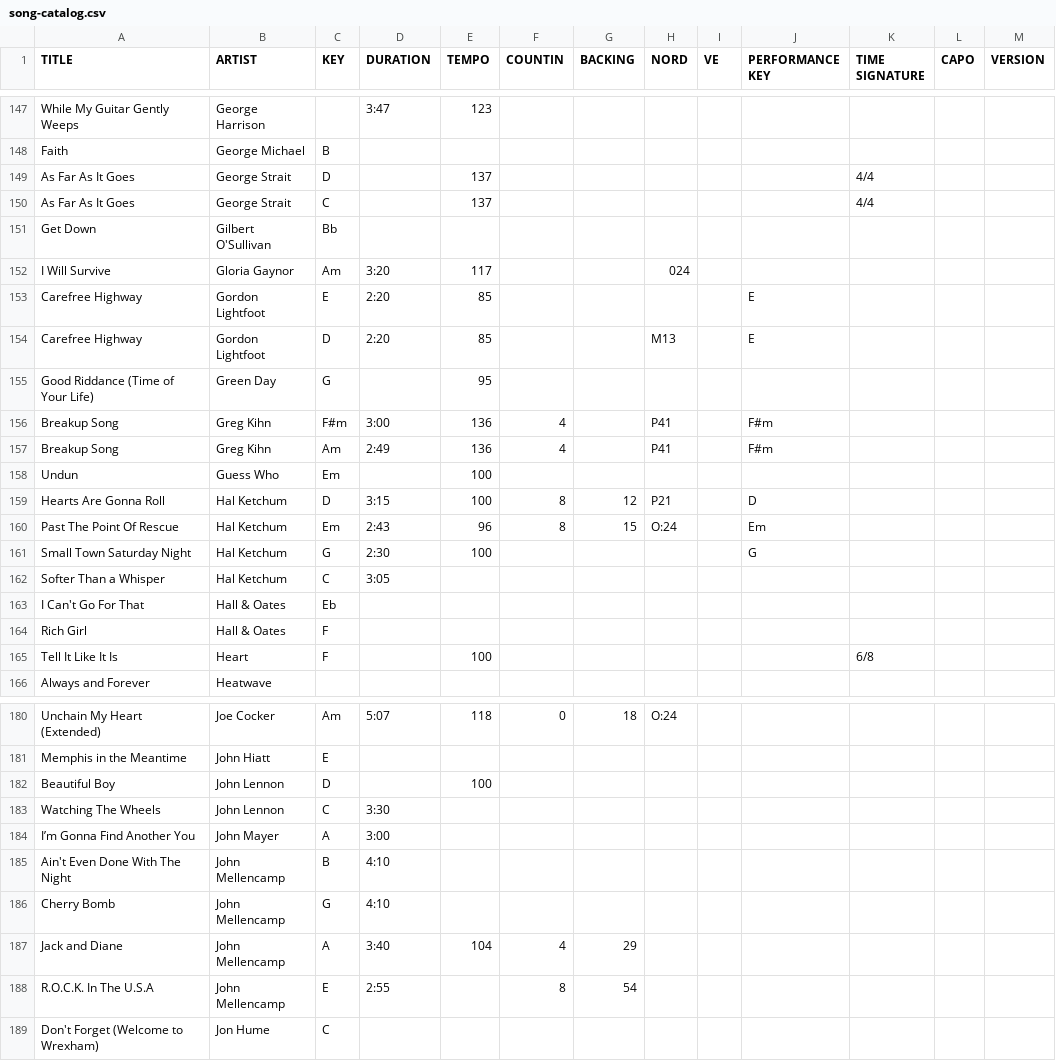
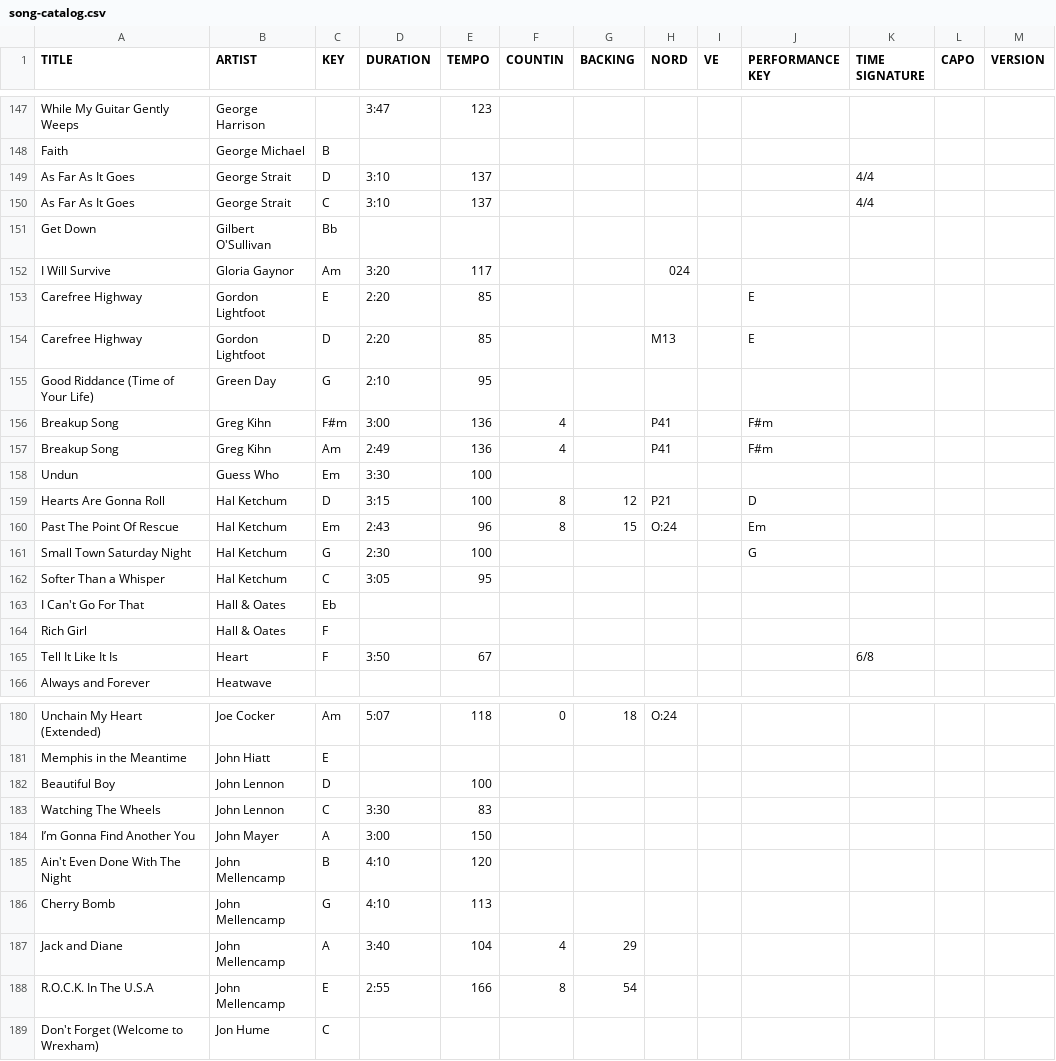
Before and after one commit to scottwdavidson/chordprotools, a CSV file: song-catalog.csv, drawn as a sheet; only a part is shown, gaps mark what is left out; the diff covers the shown part only; the diff names each change by its address in the sheet, - before the commit and + after, or states it on an @@ line.

Commit message:
Updated song-catalog.csv and songs with tempo

```diff
--- a/song-catalog.csv
+++ b/song-catalog.csv
-D149:D150 (DURATION): (empty)
+D149:D150 (DURATION): 3:10
-D155 (DURATION): (empty)
+D155 (DURATION): 2:10
-D158 (DURATION): (empty)
+D158 (DURATION): 3:30
-E162 (TEMPO): (empty)
+E162 (TEMPO): 95
-D165 (DURATION): (empty)
+D165 (DURATION): 3:50
-E165 (TEMPO): 100
+E165 (TEMPO): 67
-E183 (TEMPO): (empty)
+E183 (TEMPO): 83
-E184 (TEMPO): (empty)
+E184 (TEMPO): 150
-E185 (TEMPO): (empty)
+E185 (TEMPO): 120
-E186 (TEMPO): (empty)
+E186 (TEMPO): 113
-E188 (TEMPO): (empty)
+E188 (TEMPO): 166
```
Also changed, not shown: 38 edited cells elsewhere in this file, 49 other files.
